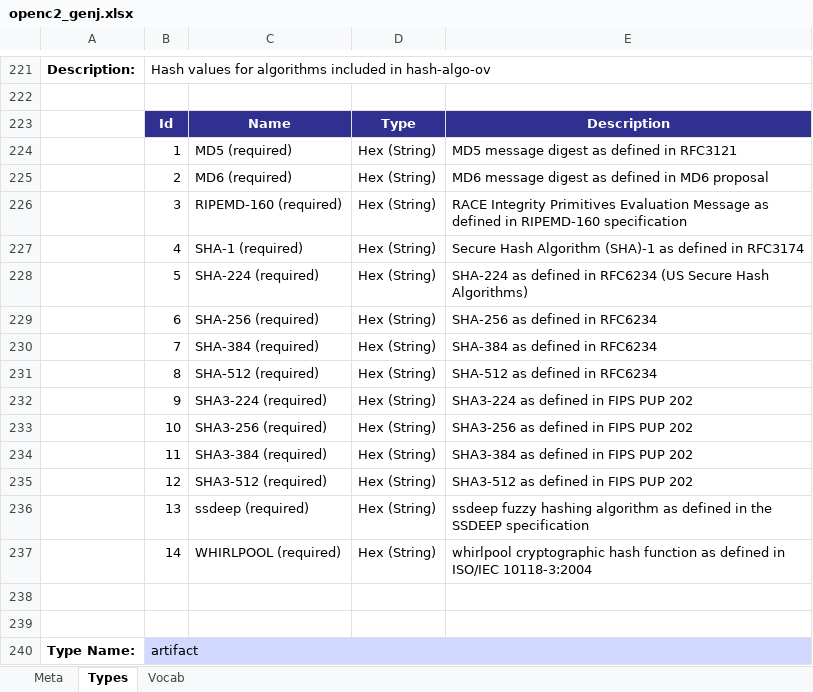
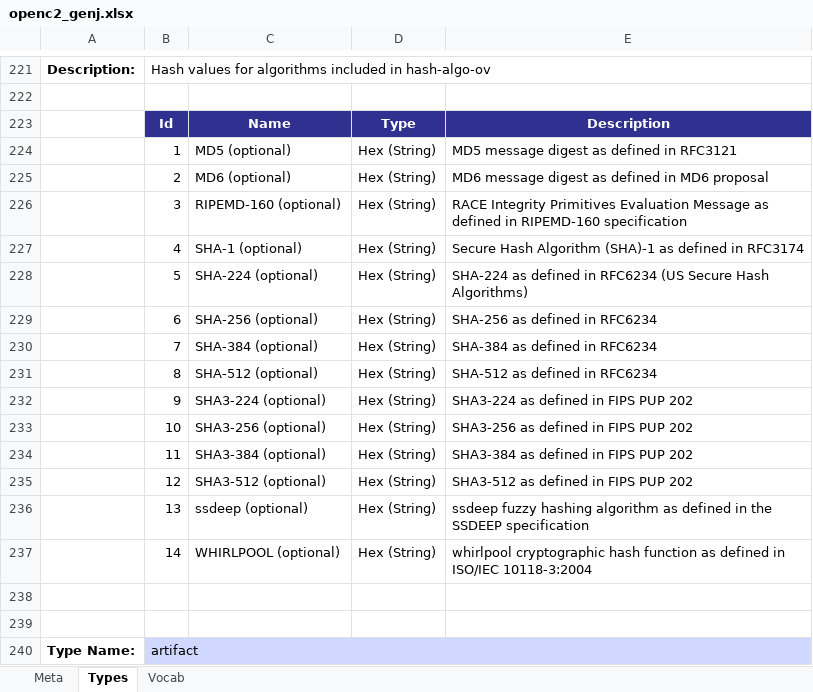
Before and after one commit to OpenC2-org/openc2-davaya, an Excel workbook: pub-jaen/jaen/schema_gen/openc2_genj.xlsx, sheet Types, drawn as a sheet; only a part is shown, gaps mark what is left out; values as stored, in another font and other column widths than the file's, no borders; the diff names each change by its address in the sheet, - before the commit and + after, or states it on an @@ line.

Commit message:
Add Symantec use cases, fix missing optional in hashes-type

```diff
--- a/pub-jaen/jaen/schema_gen/openc2_genj.xlsx (sheet Types)
+++ b/pub-jaen/jaen/schema_gen/openc2_genj.xlsx (sheet Types)
-C224: MD5 (required)
+C224: MD5 (optional)
-C225: MD6 (required)
+C225: MD6 (optional)
-C226: RIPEMD-160 (required)
+C226: RIPEMD-160 (optional)
-C227: SHA-1 (required)
+C227: SHA-1 (optional)
-C228: SHA-224 (required)
+C228: SHA-224 (optional)
-C229: SHA-256 (required)
+C229: SHA-256 (optional)
-C230: SHA-384 (required)
+C230: SHA-384 (optional)
-C231: SHA-512 (required)
+C231: SHA-512 (optional)
-C232: SHA3-224 (required)
+C232: SHA3-224 (optional)
-C233: SHA3-256 (required)
+C233: SHA3-256 (optional)
-C234: SHA3-384 (required)
+C234: SHA3-384 (optional)
-C235: SHA3-512 (required)
+C235: SHA3-512 (optional)
-C236: ssdeep (required)
+C236: ssdeep (optional)
-C237: WHIRLPOOL (required)
+C237: WHIRLPOOL (optional)
```
Also changed, not shown: sheet Meta, 5 other files.
